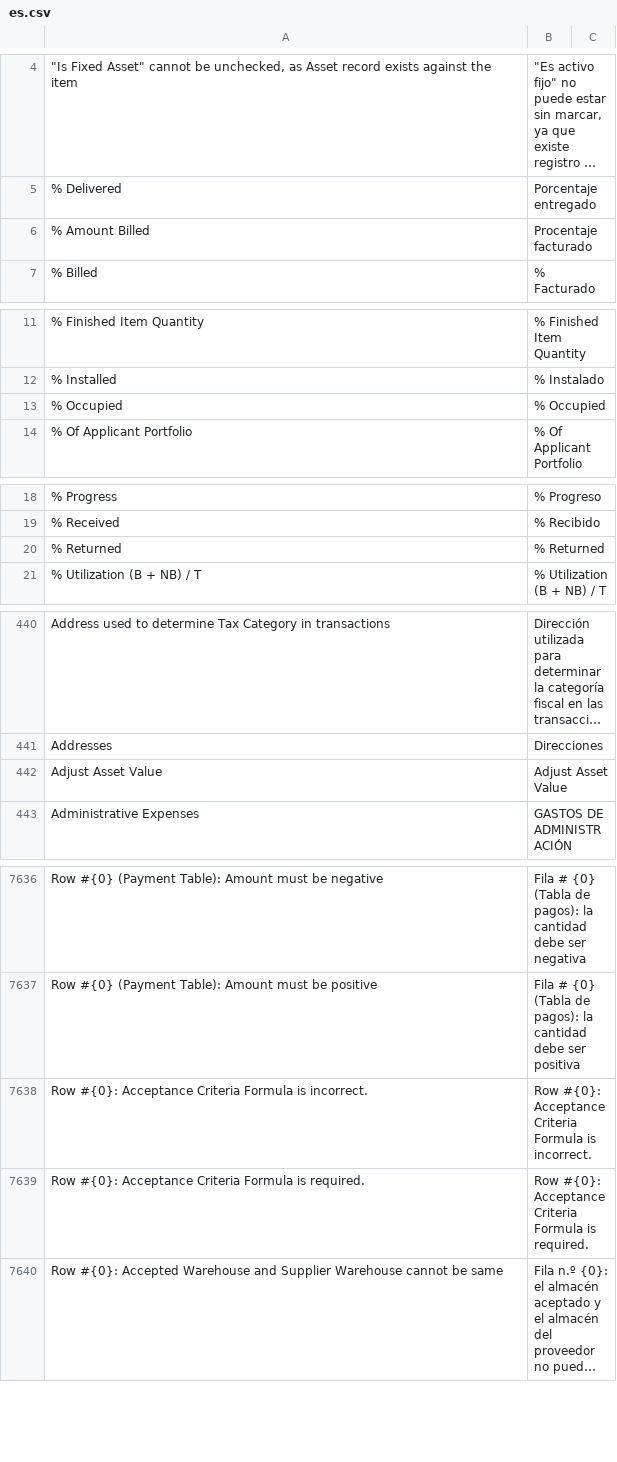
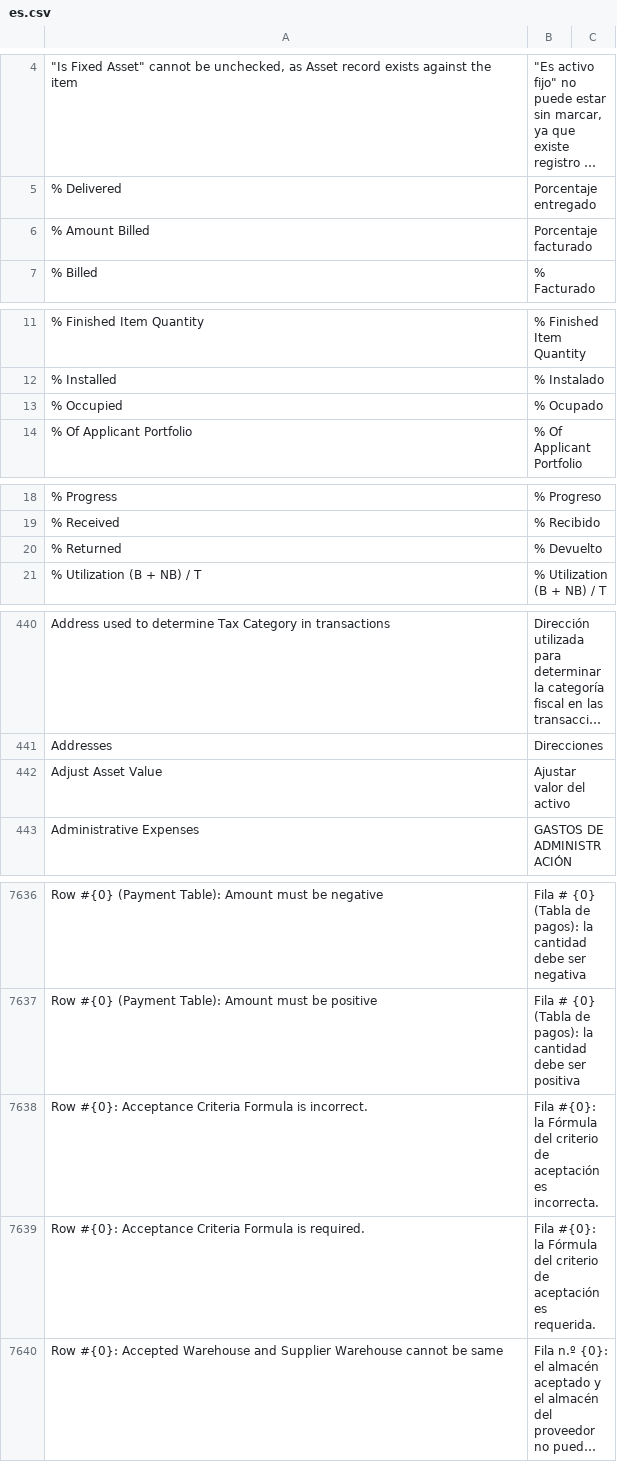
Before and after one commit to fproldan/erpnext, a CSV file: erpnext/translations/es.csv, drawn as a sheet; only a part is shown, gaps mark what is left out; long unchanged cells end in …; the diff covers the shown part only; the diff names each change by its address in the sheet, - before the commit and + after, or states it on an @@ line.

```diff
--- a/erpnext/translations/es.csv
+++ b/erpnext/translations/es.csv
-B6: Procentaje facturado
+B6: Porcentaje facturado
-B13: % Occupied
+B13: % Ocupado
-B20: % Returned
+B20: % Devuelto
-B442: Adjust Asset Value
+B442: Ajustar valor del activo
-B7638: Row #{0}: Acceptance Criteria Formula is incorrect.
+B7638: Fila #{0}: la Fórmula del criterio de aceptación es incorrecta.
-B7639: Row #{0}: Acceptance Criteria Formula is required.
+B7639: Fila #{0}: la Fórmula del criterio de aceptación es requerida.
```
Also changed, not shown: 67 edited cells elsewhere in this file.
